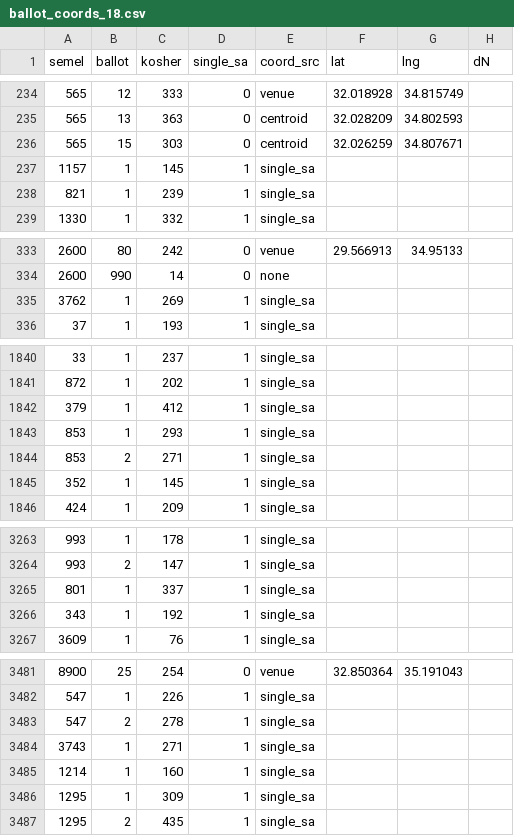
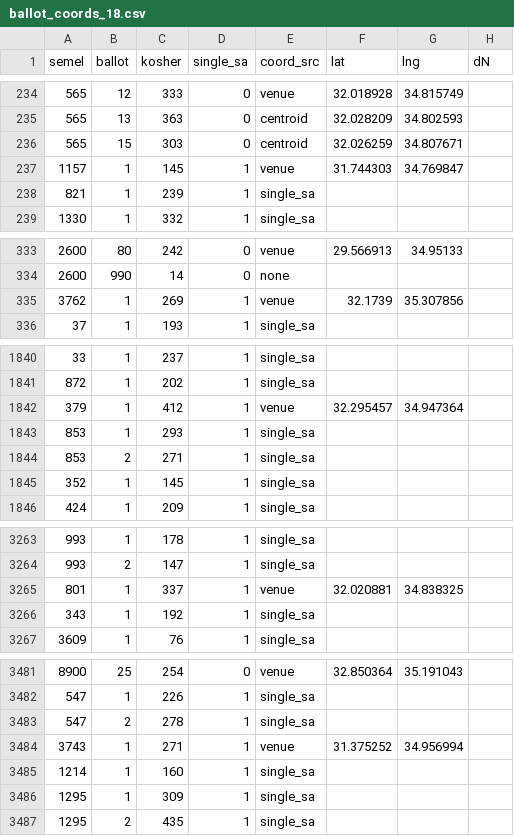
Before and after one commit to YardenMorad2003/election-dashboard, a CSV file: analysis/statarea_inputs/ballot_coords_18.csv, drawn as a sheet; only a part is shown, gaps mark what is left out; the diff covers the shown part only.

```diff
--- a/analysis/statarea_inputs/ballot_coords_18.csv
+++ b/analysis/statarea_inputs/ballot_coords_18.csv
@@ -236,3 +236,3 @@
 565,15,303,0,centroid,32.026259,34.807671,
-1157,1,145,1,single_sa,,,
+1157,1,145,1,venue,31.744303,34.769847,
 821,1,239,1,single_sa,,,
@@ -334,3 +334,3 @@
 2600,990,14,0,none,,,
-3762,1,269,1,single_sa,,,
+3762,1,269,1,venue,32.1739,35.307856,
 37,1,193,1,single_sa,,,
@@ -1841,3 +1841,3 @@
 872,1,202,1,single_sa,,,
-379,1,412,1,single_sa,,,
+379,1,412,1,venue,32.295457,34.947364,
 853,1,293,1,single_sa,,,
@@ -3264,3 +3264,3 @@
 993,2,147,1,single_sa,,,
-801,1,337,1,single_sa,,,
+801,1,337,1,venue,32.020881,34.838325,
 343,1,192,1,single_sa,,,
@@ -3483,3 +3483,3 @@
 547,2,278,1,single_sa,,,
-3743,1,271,1,single_sa,,,
+3743,1,271,1,venue,31.375252,34.956994,
 1214,1,160,1,single_sa,,,
```
Also changed, not shown: 57 edited cells elsewhere in this file, analysis/statarea_inputs/ballot_stat08_18.csv, 30 other files.
